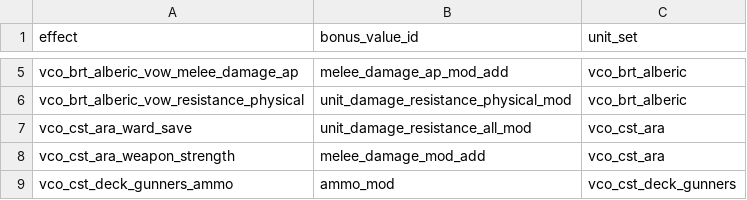
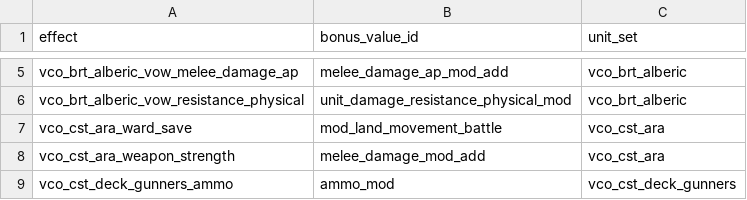
Before and after one commit to msolefonte/vco, a TSV file: src/db/effect_bonus_value_ids_unit_sets_tables_vco.tsv, drawn as a sheet; only a part is shown, gaps mark what is left out.

```diff
--- a/src/db/effect_bonus_value_ids_unit_sets_tables_vco.tsv
+++ b/src/db/effect_bonus_value_ids_unit_sets_tables_vco.tsv
@@ -6,3 +6,3 @@ vco_brt_alberic_vow_melee_damage_ap	melee_damage_ap_mod_add	vco_brt_alberic
 vco_brt_alberic_vow_resistance_physical	unit_damage_resistance_physical_mod	vco_brt_alberic
-vco_cst_ara_ward_save	unit_damage_resistance_all_mod	vco_cst_ara
+vco_cst_ara_ward_save	mod_land_movement_battle	vco_cst_ara
 vco_cst_ara_weapon_strength	melee_damage_mod_add	vco_cst_ara
```
Also changed, not shown: src/db/cdir_events_dilemma_choice_details_tables_vco.tsv, src/db/cdir_events_dilemma_payloads_tables_vco.tsv, 50 other files.
